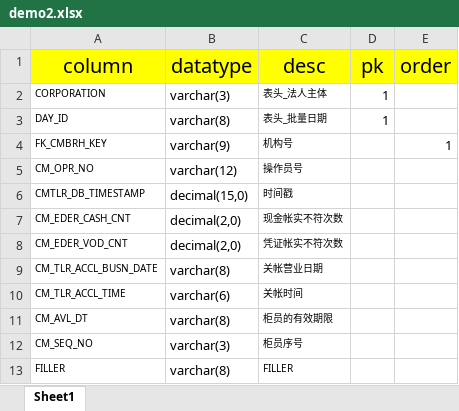
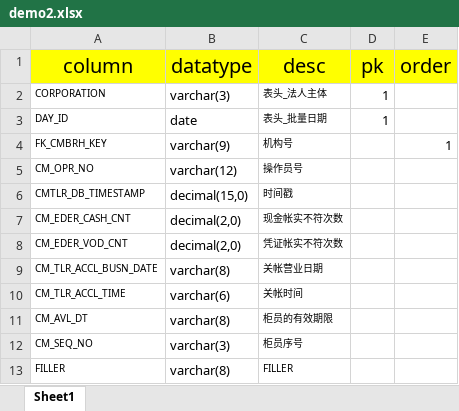
Before and after one commit to jackblack369/justPython, an Excel workbook: genSQL/file/demo2.xlsx, sheet Sheet1, drawn as a sheet; values as stored, in another font and other column widths than the file's, no borders; the diff names each change by its address in the sheet, - before the commit and + after, or states it on an @@ line.

```diff
--- a/genSQL/file/demo2.xlsx (sheet Sheet1)
+++ b/genSQL/file/demo2.xlsx (sheet Sheet1)
-B3 (datatype): varchar(8)
+B3 (datatype): date
```
Also changed, not shown: genSQL/file/demo1.xlsx, 7 other files.
